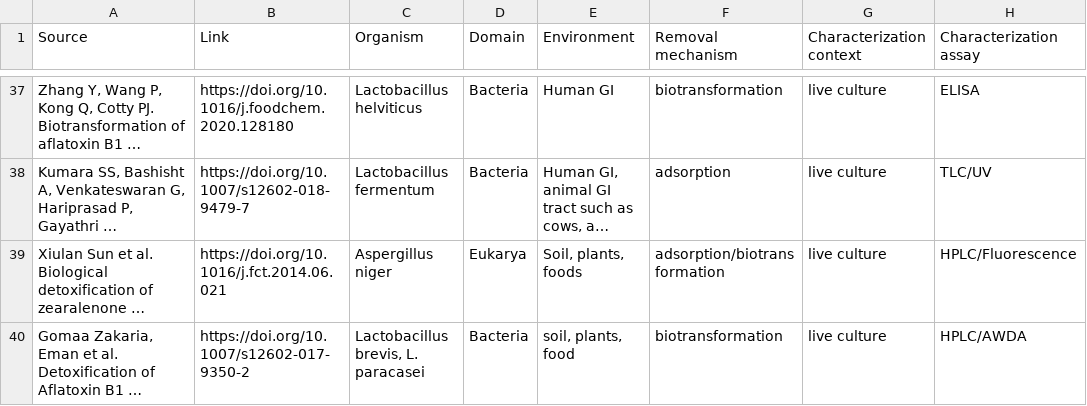
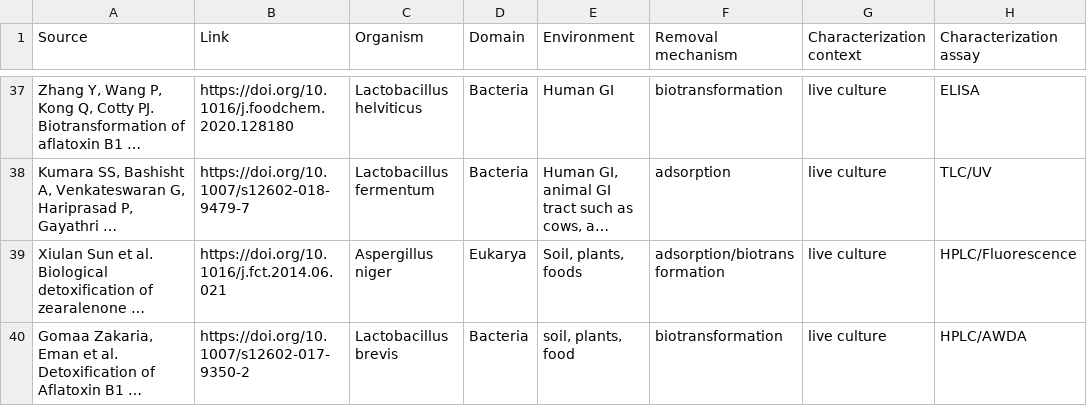
Before and after one commit to sophiabevans/mycotoxin-database, a TSV file: data/mycotoxin_removal.tsv, drawn as a sheet; only a part is shown, gaps mark what is left out; long unchanged cells end in …; the diff covers the shown part only; the diff names each change by its address in the sheet, - before the commit and + after, or states it on an @@ line.

Commit message:
update mycotoxin_removal.tsv

```diff
--- a/data/mycotoxin_removal.tsv
+++ b/data/mycotoxin_removal.tsv
-C40 (Organism): Lactobacillus brevis, L. paracasei
+C40 (Organism): Lactobacillus brevis
```
Also changed, not shown: 1 added row elsewhere in this file, 1 other file.
